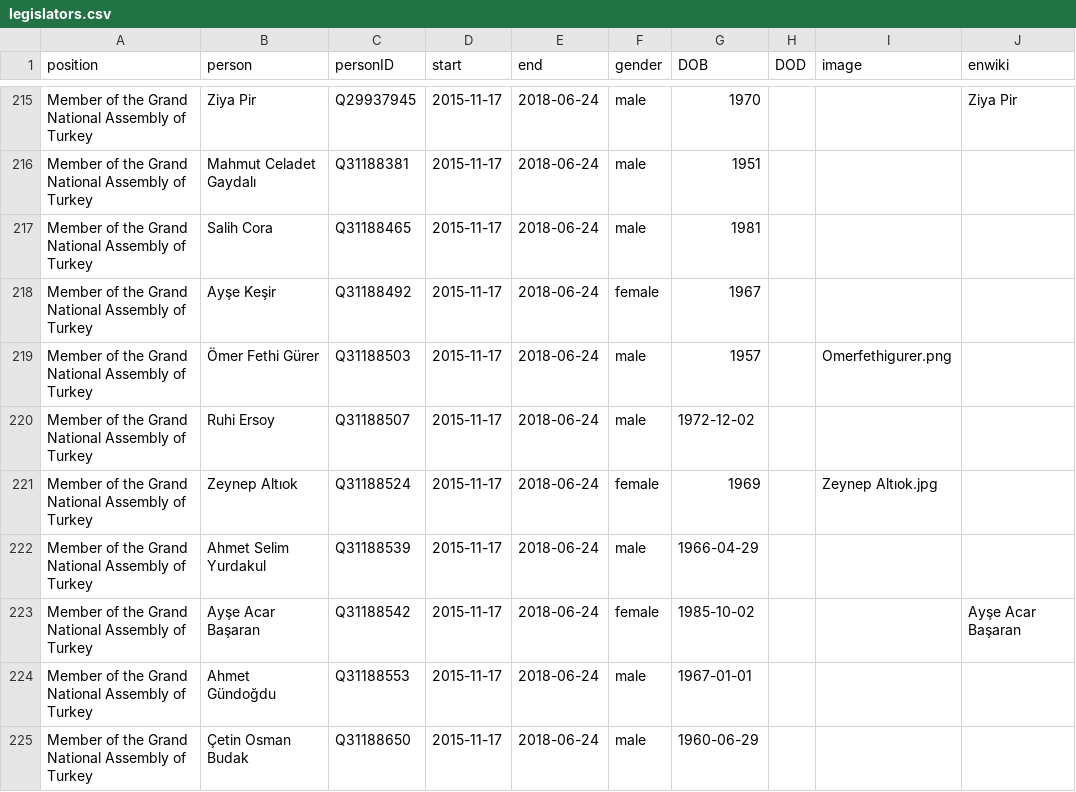
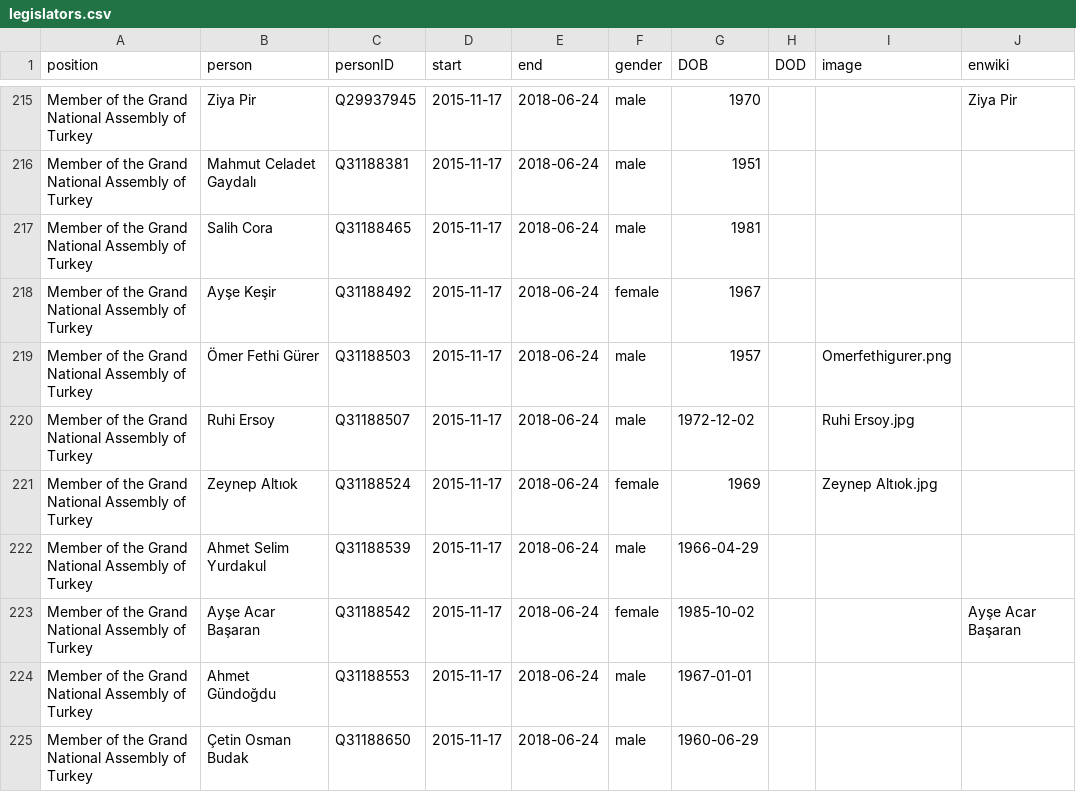
Before and after one commit to every-politician-scrapers/turkey-ministers, a CSV file: html/legislators.csv, drawn as a sheet; only a part is shown, gaps mark what is left out.

Commit message:
PCB update

```diff
--- a/html/legislators.csv
+++ b/html/legislators.csv
@@ -219,3 +219,3 @@ Member of the Grand National Assembly of Turkey,Ayşe Keşir,Q31188492,2015-11-1
 Member of the Grand National Assembly of Turkey,Ömer Fethi Gürer,Q31188503,2015-11-17,2018-06-24,male,1957,,Omerfethigurer.png,
-Member of the Grand National Assembly of Turkey,Ruhi Ersoy,Q31188507,2015-11-17,2018-06-24,male,1972-12-02,,,
+Member of the Grand National Assembly of Turkey,Ruhi Ersoy,Q31188507,2015-11-17,2018-06-24,male,1972-12-02,,Ruhi Ersoy.jpg,
 Member of the Grand National Assembly of Turkey,Zeynep Altıok,Q31188524,2015-11-17,2018-06-24,female,1969,,Zeynep Altıok.jpg,
```
